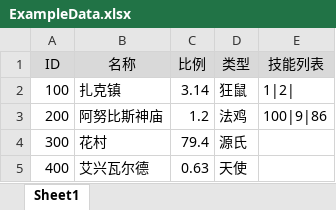
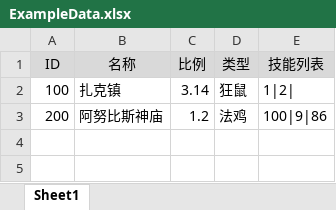
Before and after one commit to davyxu/tabtoy, an Excel workbook: v3/example/ExampleData.xlsx, sheet Sheet1, drawn as a sheet; values as stored, in another font and other column widths than the file's, no borders; the diff names each change by its address in the sheet, - before the commit and + after, or states it on an @@ line.

```diff
--- a/v3/example/ExampleData.xlsx (sheet Sheet1)
+++ b/v3/example/ExampleData.xlsx (sheet Sheet1)
-row 4: 300 | 花村 | 79.4 | 源氏
-row 5: 400 | 艾兴瓦尔德 | 0.63 | 天使
```
Also changed, not shown: v3/table/BuiltinTypes.xlsx, 20 other files.
